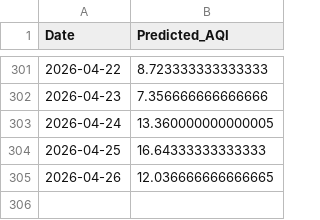
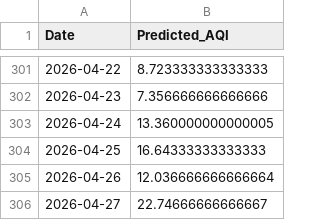
Before and after one commit to LakshyaShrivastava/AQI-Predictor-app, a CSV file: prediction_log.csv, drawn as a sheet; only a part is shown, gaps mark what is left out.

```diff
--- a/prediction_log.csv
+++ b/prediction_log.csv
@@ -304,2 +304,3 @@ Date,Predicted_AQI
 2026-04-25,16.64333333333333
-2026-04-26,12.036666666666665
+2026-04-26,12.036666666666664
+2026-04-27,22.74666666666667
```
Also changed, not shown: 1 other file.
